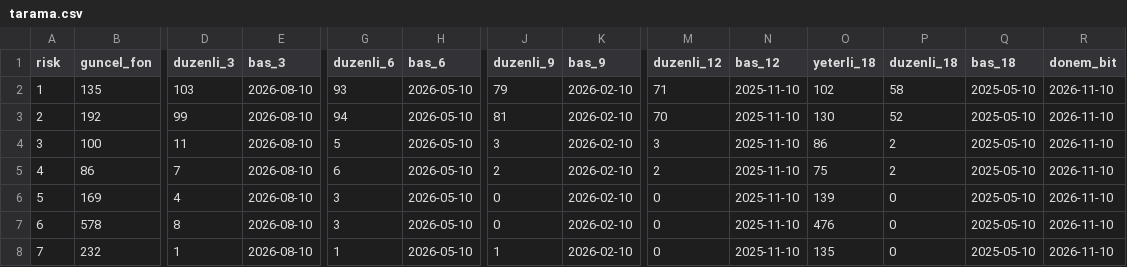
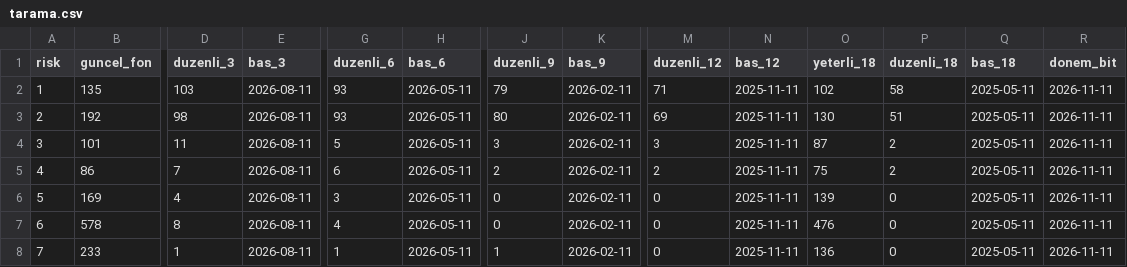
Before and after one commit to hsynaltunta/duzenli-fonlar, a CSV file: data/tarama.csv, drawn as a sheet; only a part is shown, gaps mark what is left out; the diff covers the shown part only; the diff names each change by its address in the sheet, - before the commit and + after, or states it on an @@ line.

```diff
--- a/data/tarama.csv
+++ b/data/tarama.csv
-E2:E8 (bas_3): 2026-08-10
+E2:E8 (bas_3): 2026-08-11
-H2:H8 (bas_6): 2026-05-10
+H2:H8 (bas_6): 2026-05-11
-K2:K8 (bas_9): 2026-02-10
+K2:K8 (bas_9): 2026-02-11
-N2:N8 (bas_12): 2025-11-10
+N2:N8 (bas_12): 2025-11-11
-Q2:Q8 (bas_18): 2025-05-10
+Q2:Q8 (bas_18): 2025-05-11
-R2:R8 (donem_bit): 2026-11-10
+R2:R8 (donem_bit): 2026-11-11
-D3 (duzenli_3): 99
+D3 (duzenli_3): 98
-G3 (duzenli_6): 94
+G3 (duzenli_6): 93
-J3 (duzenli_9): 81
+J3 (duzenli_9): 80
-M3 (duzenli_12): 70
+M3 (duzenli_12): 69
-P3 (duzenli_18): 52
+P3 (duzenli_18): 51
-B4 (guncel_fon): 100
+B4 (guncel_fon): 101
-O4 (yeterli_18): 86
+O4 (yeterli_18): 87
-G7 (duzenli_6): 3
+G7 (duzenli_6): 4
-B8 (guncel_fon): 232
+B8 (guncel_fon): 233
-O8 (yeterli_18): 135
+O8 (yeterli_18): 136
```
Also changed, not shown: 4 edited cells elsewhere in this file, data/aylik.csv, data/fonlar.csv, 25 other files.
